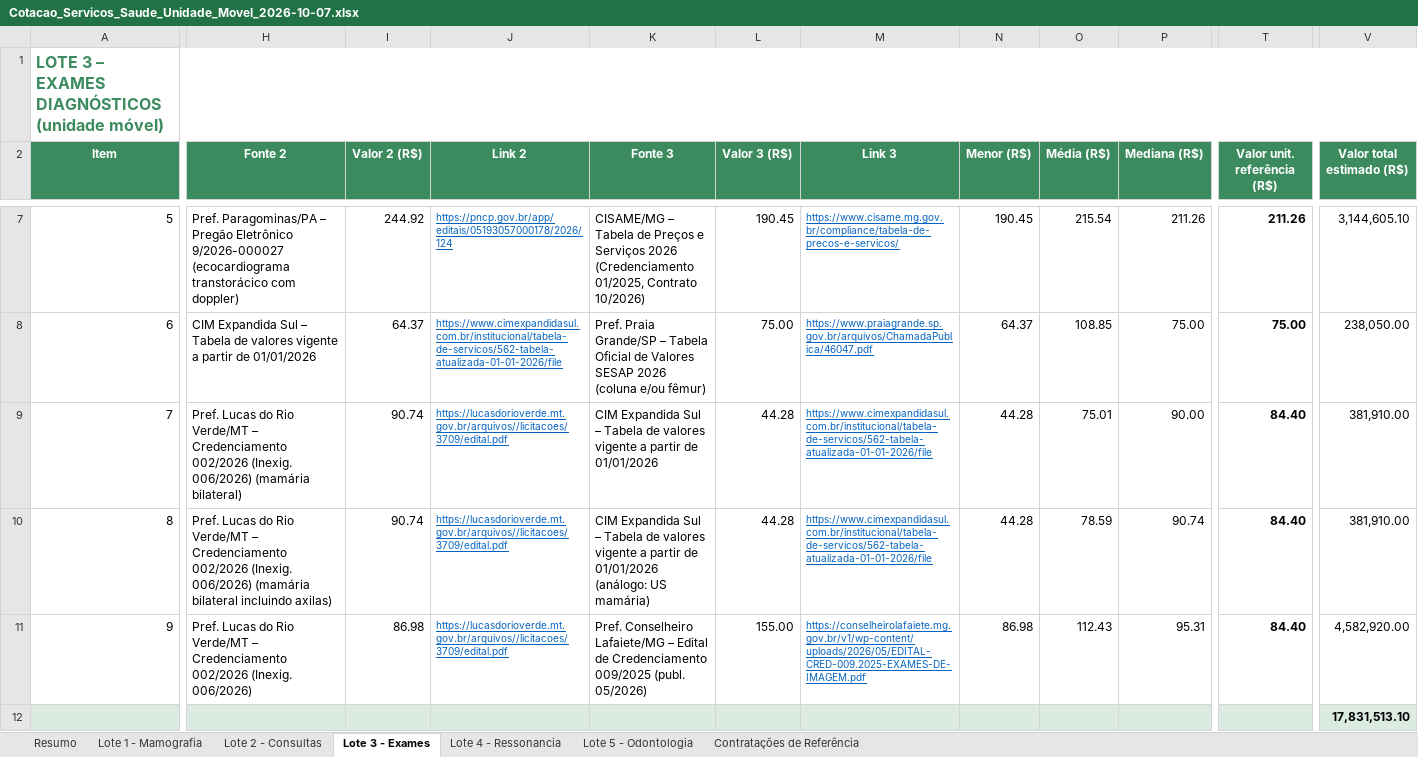
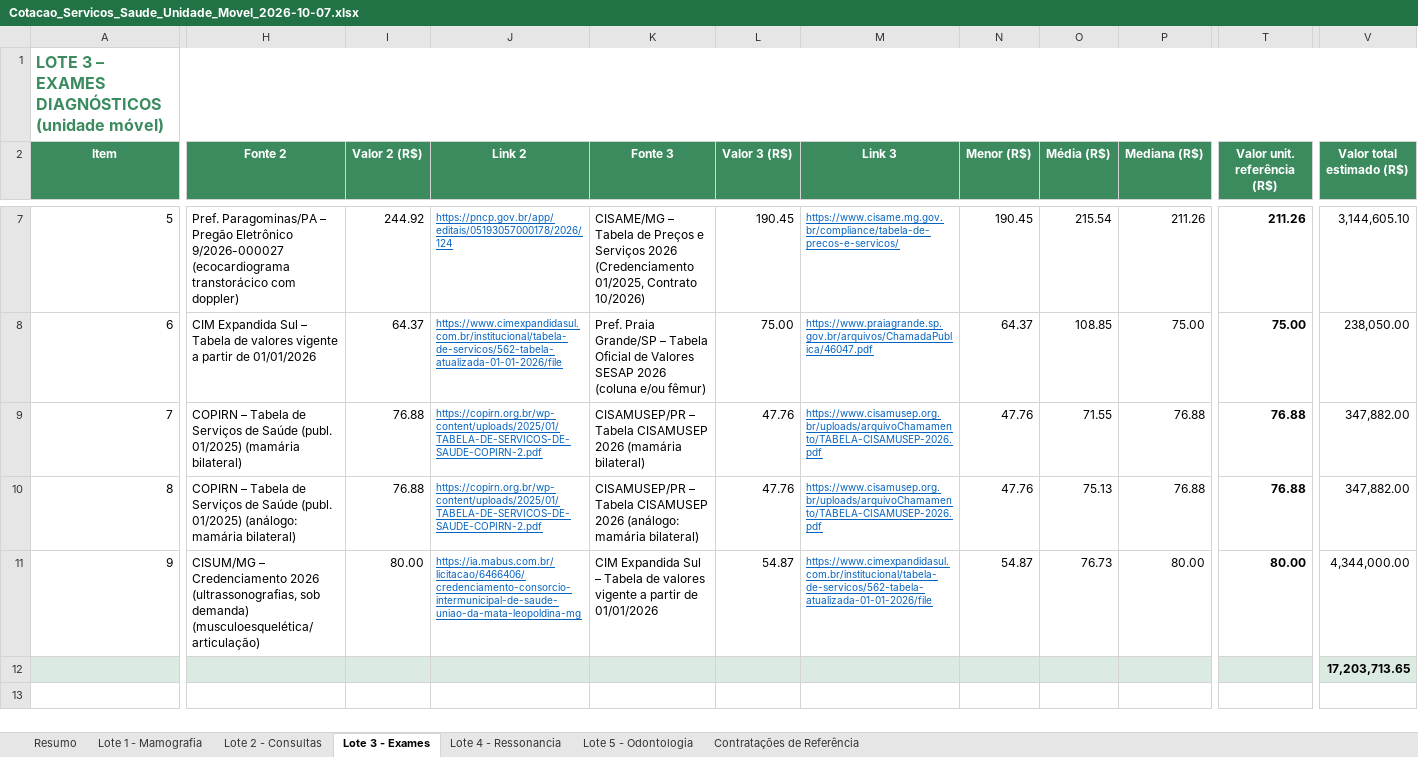
Before and after one commit to contatomaxpereira-blip/carretas-saude, an Excel workbook: Cotacao_Servicos_Saude_Unidade_Movel_2026-10-07.xlsx, sheet Lote 3 - Exames, drawn as a sheet; only a part is shown, gaps mark what is left out; values as stored, in another font and other column widths than the file's, no borders; the diff covers the shown part only; the diff names each change by its address in the sheet, - before the commit and + after, or states it on an @@ line.

```diff
--- a/Cotacao_Servicos_Saude_Unidade_Movel_2026-10-07.xlsx (sheet Lote 3 - Exames)
+++ b/Cotacao_Servicos_Saude_Unidade_Movel_2026-10-07.xlsx (sheet Lote 3 - Exames)
-H9 (Fonte 2): Pref. Lucas do Rio Verde/MT – Credenciamento 002/2026 (Inexig. 006/2026) (mamária bilateral)
+H9 (Fonte 2): COPIRN – Tabela de Serviços de Saúde (publ. 01/2025) (mamária bilateral)
-I9:I10 (Valor 2 (R$)): 90.74
+I9:I10 (Valor 2 (R$)): 76.88
-J9:J10 (Link 2): https://lucasdorioverde.mt.gov.br/arquivos//licitacoes/3709/edital.pdf
+J9:J10 (Link 2): https://copirn.org.br/wp-content/uploads/2025/01/TABELA-DE-SERVICOS-DE-SAUDE-COPIRN-2.pdf
-K9 (Fonte 3): CIM Expandida Sul – Tabela de valores vigente a partir de 01/01/2026
+K9 (Fonte 3): CISAMUSEP/PR – Tabela CISAMUSEP 2026 (mamária bilateral)
-L9:L10 (Valor 3 (R$)): 44.28
+L9:L10 (Valor 3 (R$)): 47.76
-M9:M10 (Link 3): https://www.cimexpandidasul.com.br/institucional/tabela-de-servicos/562-tabela-atualizada-01-01-2026/file
+M9:M10 (Link 3): https://www.cisamusep.org.br/uploads/arquivoChamamento/TABELA-CISAMUSEP-2026.pdf
-N9:N10 (Menor (R$)): 44.28
+N9:N10 (Menor (R$)): 47.76
-O9 (Média (R$)): 75.01
+O9 (Média (R$)): 71.55
-P9 (Mediana (R$)): 90.00
+P9 (Mediana (R$)): 76.88
-T9:T10 (Valor unit. referência (R$)): 84.40
+T9:T10 (Valor unit. referência (R$)): 76.88
-V9:V10 (Valor total estimado (R$)): 381,910.00
+V9:V10 (Valor total estimado (R$)): 347,882.00
-H10 (Fonte 2): Pref. Lucas do Rio Verde/MT – Credenciamento 002/2026 (Inexig. 006/2026) (mamária bilateral incluindo axilas)
+H10 (Fonte 2): COPIRN – Tabela de Serviços de Saúde (publ. 01/2025) (análogo: mamária bilateral)
-K10 (Fonte 3): CIM Expandida Sul – Tabela de valores vigente a partir de 01/01/2026 (análogo: US mamária)
+K10 (Fonte 3): CISAMUSEP/PR – Tabela CISAMUSEP 2026 (análogo: mamária bilateral)
-O10 (Média (R$)): 78.59
+O10 (Média (R$)): 75.13
-P10 (Mediana (R$)): 90.74
+P10 (Mediana (R$)): 76.88
-H11 (Fonte 2): Pref. Lucas do Rio Verde/MT – Credenciamento 002/2026 (Inexig. 006/2026)
+H11 (Fonte 2): CISUM/MG – Credenciamento 2026 (ultrassonografias, sob demanda) (musculoesquelética/articulação)
-I11 (Valor 2 (R$)): 86.98
+I11 (Valor 2 (R$)): 80.00
-J11 (Link 2): https://lucasdorioverde.mt.gov.br/arquivos//licitacoes/3709/edital.pdf
+J11 (Link 2): https://ia.mabus.com.br/licitacao/6466406/credenciamento-consorcio-intermunicipal-de-saude-uniao-da-mata-leopoldina-mg
-K11 (Fonte 3): Pref. Conselheiro Lafaiete/MG – Edital de Credenciamento 009/2025 (publ. 05/2026)
+K11 (Fonte 3): CIM Expandida Sul – Tabela de valores vigente a partir de 01/01/2026
-L11 (Valor 3 (R$)): 155.00
+L11 (Valor 3 (R$)): 54.87
-M11 (Link 3): https://conselheirolafaiete.mg.gov.br/v1/wp-content/uploads/2026/05/EDITAL-CRED-009.2025-EXAMES-DE-IMAGEM.pdf
+M11 (Link 3): https://www.cimexpandidasul.com.br/institucional/tabela-de-servicos/562-tabela-atualizada-01-01-2026/file
-N11 (Menor (R$)): 86.98
+N11 (Menor (R$)): 54.87
-O11 (Média (R$)): 112.43
+O11 (Média (R$)): 76.73
-P11 (Mediana (R$)): 95.31
+P11 (Mediana (R$)): 80.00
-T11 (Valor unit. referência (R$)): 84.40
+T11 (Valor unit. referência (R$)): 80.00
-V11 (Valor total estimado (R$)): 4,582,920.00
+V11 (Valor total estimado (R$)): 4,344,000.00
-V12 (Valor total estimado (R$)): 17,831,513.10
+V12 (Valor total estimado (R$)): 17,203,713.65
```
Also changed, not shown: 56 edited cells elsewhere in this sheet, sheet Contratações de Referência, sheet Resumo, sheet Lote 1 - Mamografia, sheet Lote 4 - Ressonancia, sheet Lote 2 - Consultas, sheet Lote 5 - Odontologia, formulas that keep their value.
